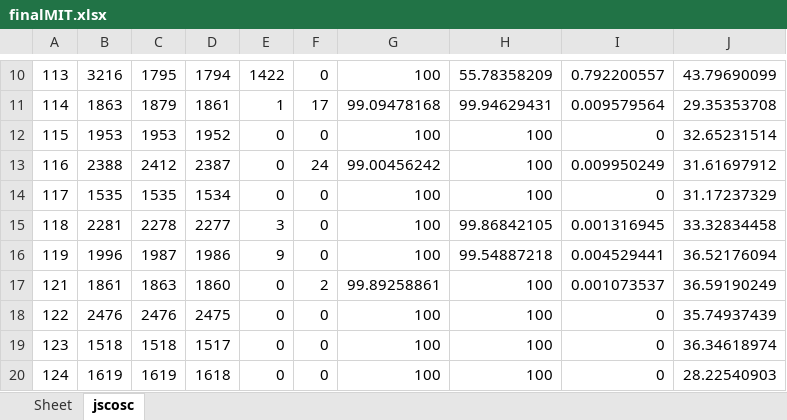
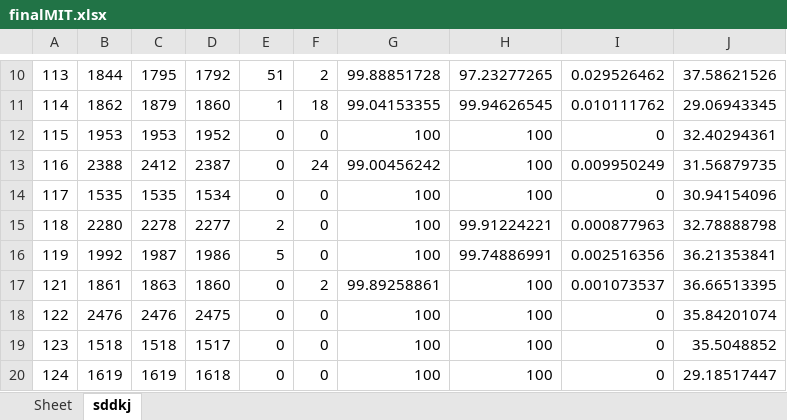
Before and after one commit to devindi99/ECG-beat-detection, an Excel workbook: R peak detection/beatdetection/finalMIT.xlsx, sheet sddkj, drawn as a sheet; only a part is shown, gaps mark what is left out; values as stored, in another font and other column widths than the file's, no borders; the diff covers the shown part only; the diff names each change by its address in the sheet, - before the commit and + after, or states it on an @@ line.

```diff
--- a/R peak detection/beatdetection/finalMIT.xlsx (sheet sddkj)
+++ b/R peak detection/beatdetection/finalMIT.xlsx (sheet sddkj)
-sheet tab: jscosc
+sheet tab: sddkj
-B10: 3216
+B10: 1844
-D10: 1794
+D10: 1792
-E10: 1422
+E10: 51
-F10: 0
+F10: 2
-G10: 100
+G10: 99.88851728
-H10: 55.78358209
+H10: 97.23277265
-I10: 0.792200557
+I10: 0.029526462
-J10: 43.79690099
+J10: 37.58621526
-B11: 1863
+B11: 1862
-D11: 1861
+D11: 1860
-F11: 17
+F11: 18
-G11: 99.09478168
+G11: 99.04153355
-H11: 99.94629431
+H11: 99.94626545
-I11: 0.009579564
+I11: 0.010111762
-J11: 29.35353708
+J11: 29.06943345
-J12: 32.65231514
+J12: 32.40294361
-J13: 31.61697912
+J13: 31.56879735
-J14: 31.17237329
+J14: 30.94154096
-B15: 2281
+B15: 2280
-E15: 3
+E15: 2
-H15: 99.86842105
+H15: 99.91224221
-I15: 0.001316945
+I15: 0.000877963
-J15: 33.32834458
+J15: 32.78888798
-B16: 1996
+B16: 1992
-E16: 9
+E16: 5
-H16: 99.54887218
+H16: 99.74886991
-I16: 0.004529441
+I16: 0.002516356
-J16: 36.52176094
+J16: 36.21353841
-J17: 36.59190249
+J17: 36.66513395
-J18: 35.74937439
+J18: 35.84201074
-J19: 36.34618974
+J19: 35.5048852
-J20: 28.22540903
+J20: 29.18517447
```
Also changed, not shown: 124 edited cells elsewhere in this sheet, 1 other file.
